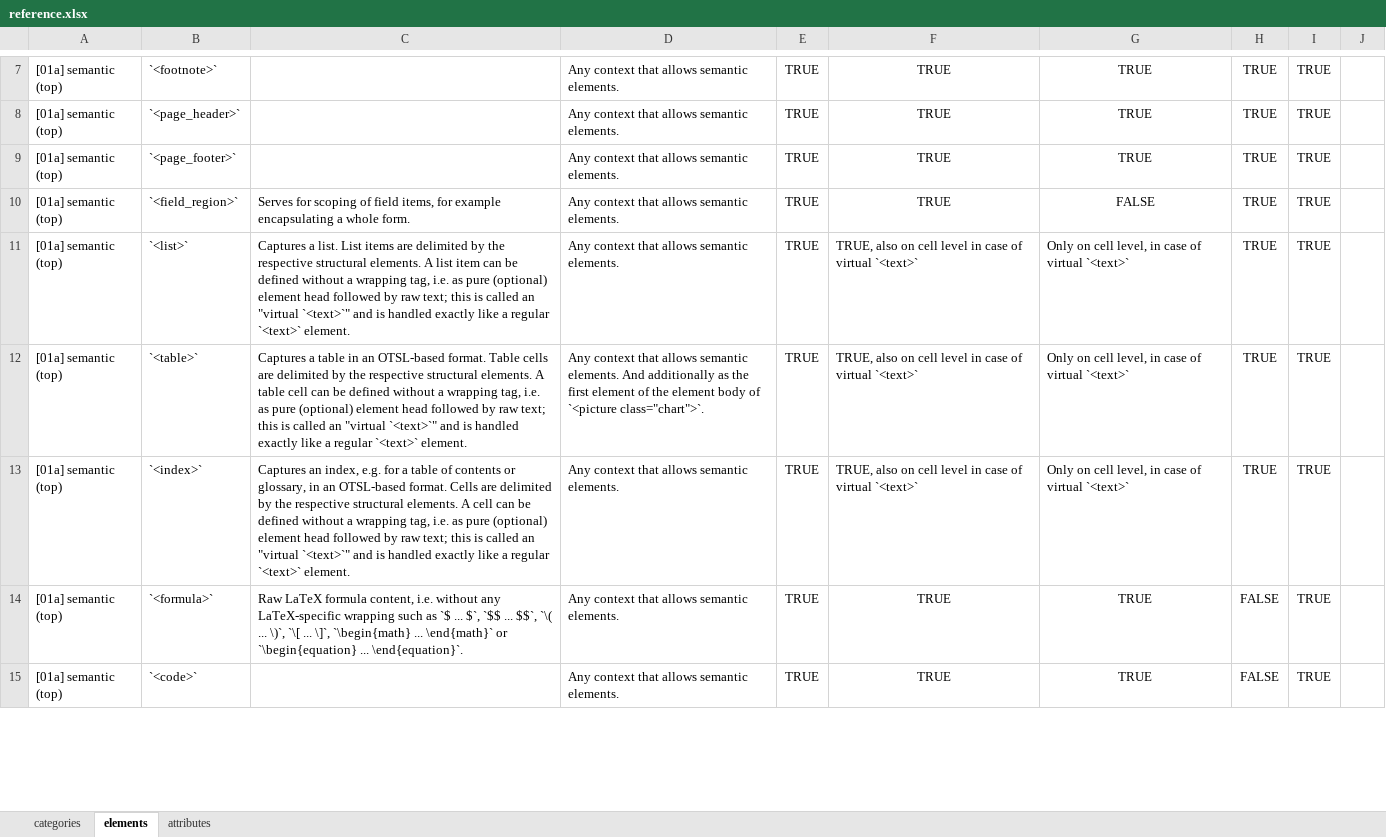
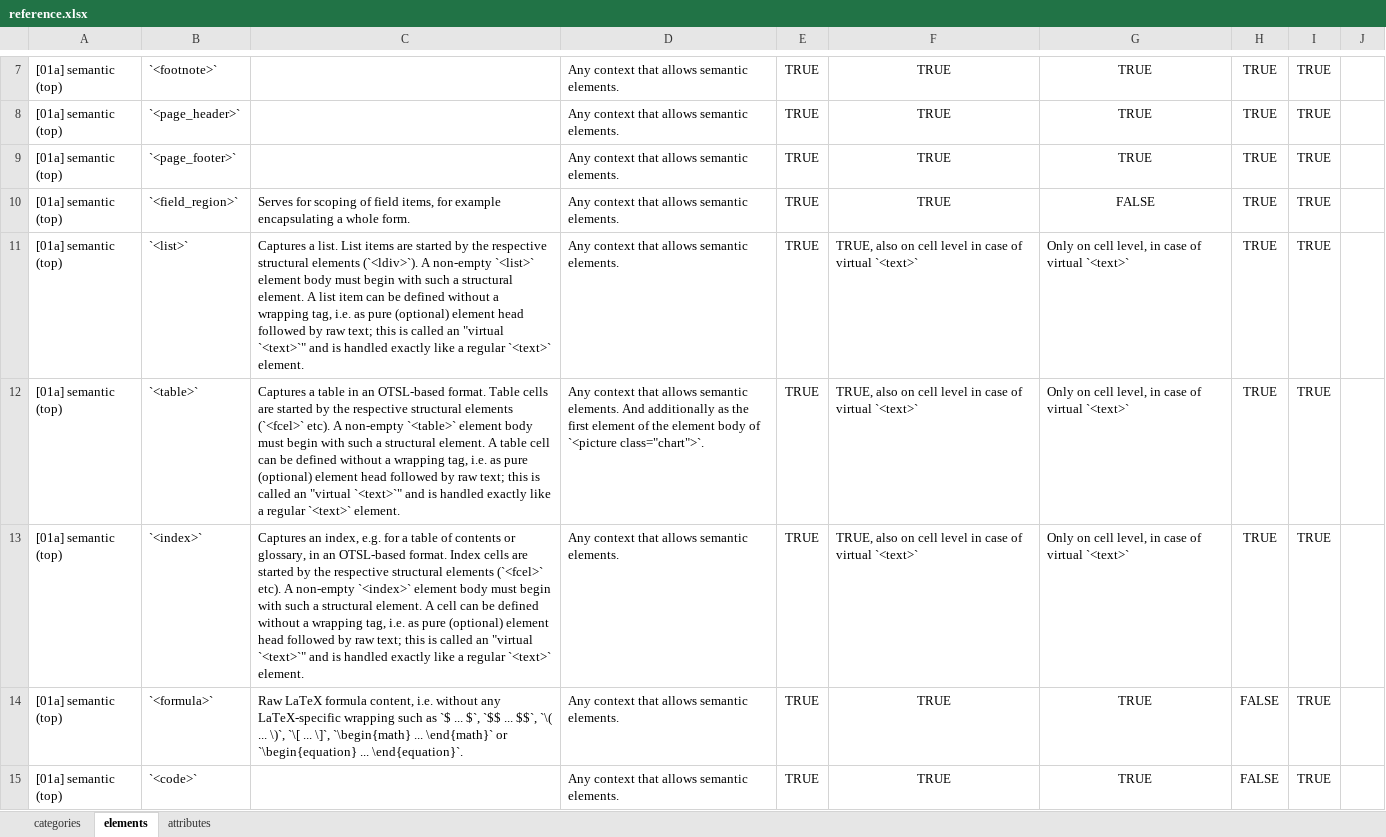
Before and after one commit to pr9000/doclang, an Excel workbook: reference/input/reference.xlsx, sheet elements, drawn as a sheet; only a part is shown, gaps mark what is left out; values as stored, in another font and other column widths than the file's, no borders; the diff covers the shown part only; the diff names each change by its address in the sheet, - before the commit and + after, or states it on an @@ line.

Commit message:
improve `<location>` handling, various spec refinements (#82)
- Tightened location rules: exactly 4 coords (`x_min,y_min,x_max,y_max`) with normalized order checks and new valid/invalid fixtures.
- Cleaned up `spec.md`: clarified structural constraints, reorganized appendices, and aligned terminology.
- Extended `<marker>` to support element-head metadata (including location) in XSD/Schematron, plus coverage tests.
- Improved DOCX export TOC/heading pagination flow and regenerated reference `.docx`/`.xlsx` outputs.

Signed-off-by: Panos Vagenas <pva@zurich.ibm.com>

```diff
--- a/reference/input/reference.xlsx (sheet elements)
+++ b/reference/input/reference.xlsx (sheet elements)
-C11: …items are delimited by the respective structural elements. A list…
+C11: …items are started by the respective structural elements (`<ldiv>`). A non-empty `<list>` element body must begin with such a structural element. A list…
-C12: …cells are delimited by the respective structural elements. A table…
+C12: …cells are started by the respective structural elements (`<fcel>` etc). A non-empty `<table>` element body must begin with such a structural element. A table…
-C13: …OTSL-based format. Cells are delimited by the respective structural elements. A cell…
+C13: …OTSL-based format. Index cells are started by the respective structural elements (`<fcel>` etc). A non-empty `<index>` element body must begin with such a structural element. A cell…
```
Also changed, not shown: 5 edited cells and cell formats elsewhere in this sheet, sheet attributes, 15 other files.
